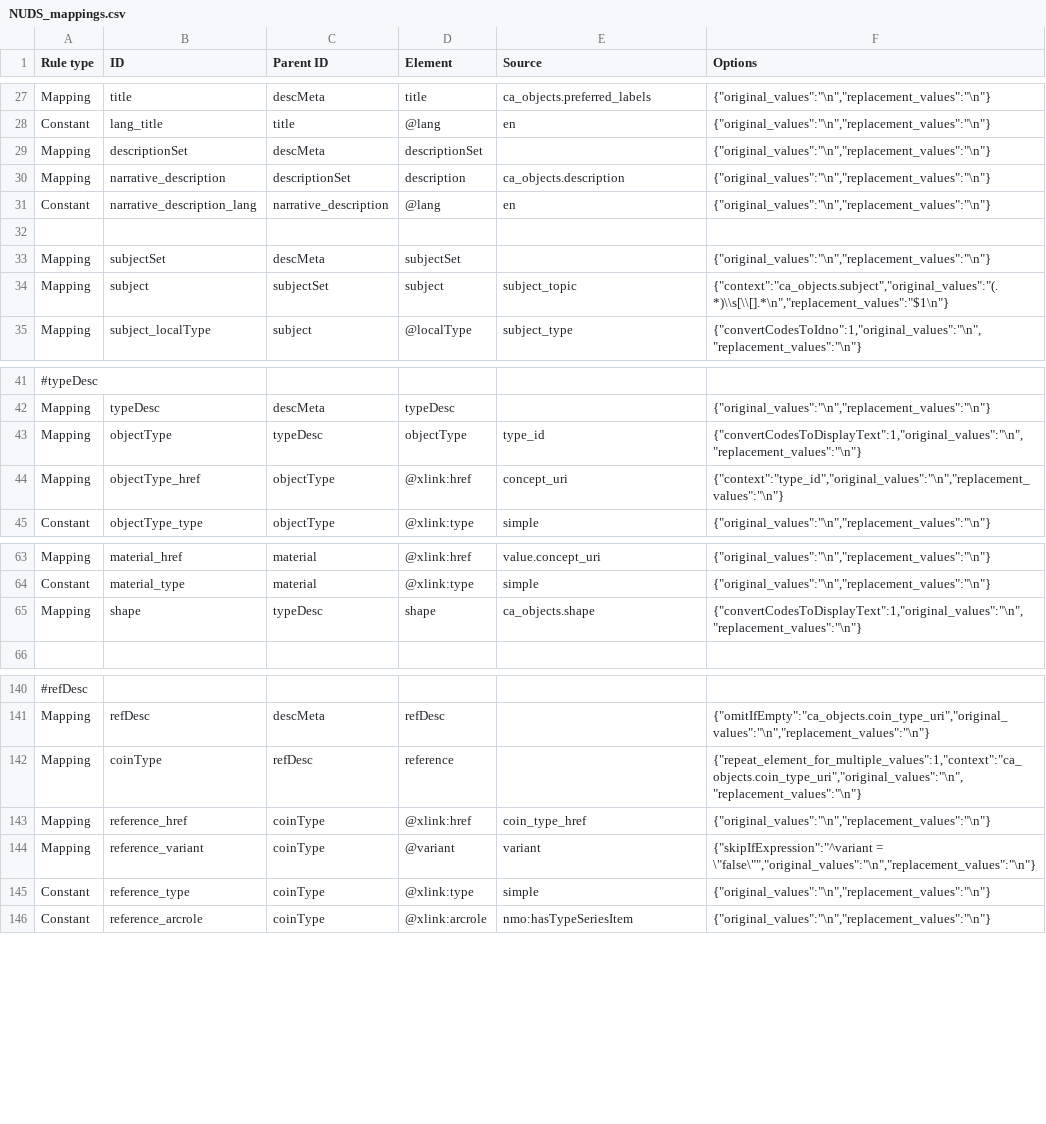
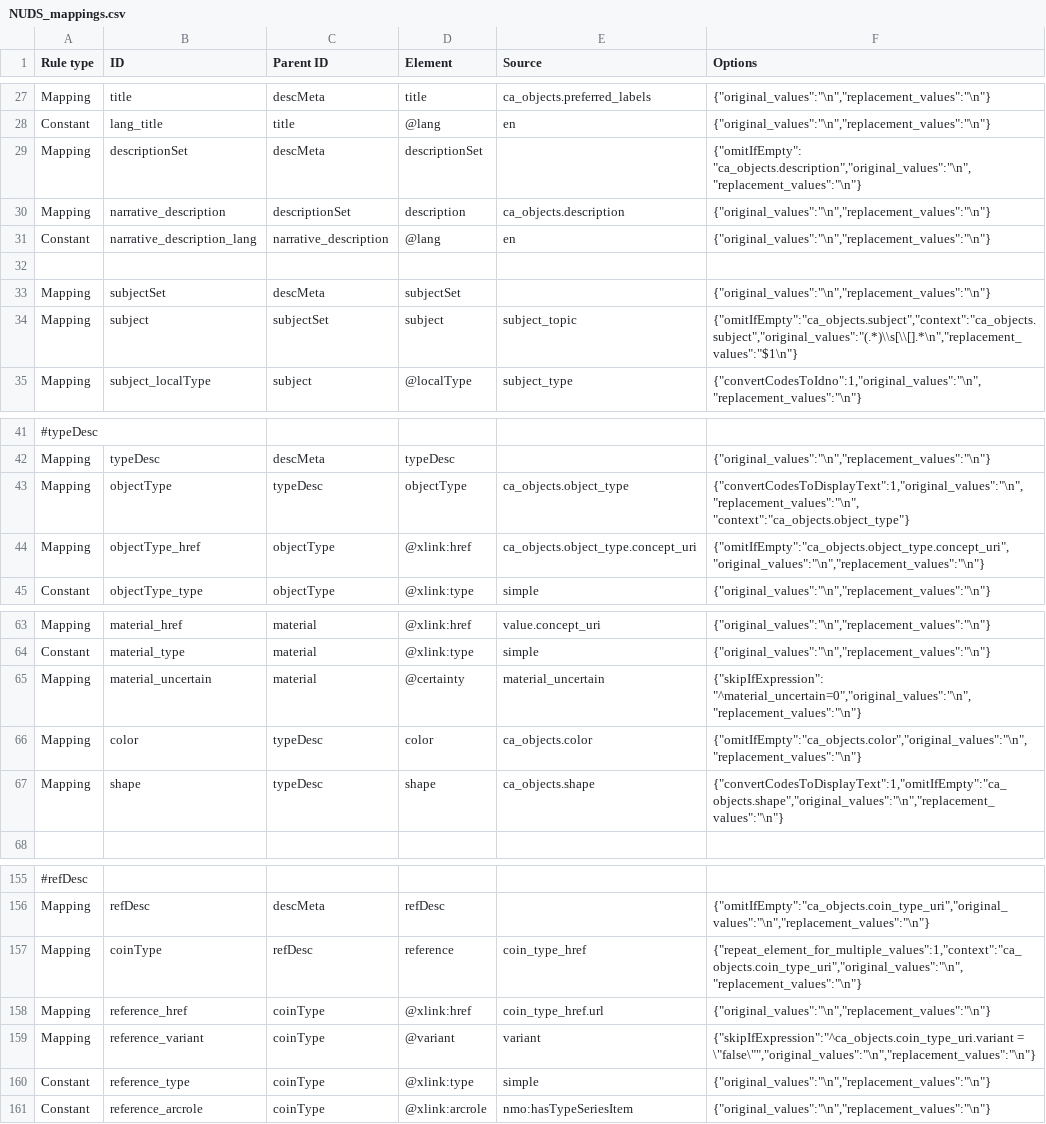
Before and after one commit to AmericanNumismaticSociety/ca-tools, a CSV file: exporters/NUDS_mappings.csv, drawn as a sheet; only a part is shown, gaps mark what is left out; addresses are those after the commit; the diff covers the shown part only; the diff names each change by its address in the sheet, - before the commit and + after, or states it on an @@ line.

```diff
--- a/exporters/NUDS_mappings.csv
+++ b/exporters/NUDS_mappings.csv
-F29 (Options): {"original_values":"\n","replacement_values":"\n"}
+F29 (Options): {"omitIfEmpty": "ca_objects.description","original_values":"\n","replacement_values":"\n"}
-F34 (Options): {"context":"ca_objects.subject","original_values":"(.*)\\s[\\[].*\n","replacement_values":"$1\n"}
+F34 (Options): {"omitIfEmpty":"ca_objects.subject","context":"ca_objects.subject","original_values":"(.*)\\s[\\[].*\n","replacement_values":"$1\n"}
-E43 (Source): type_id
+E43 (Source): ca_objects.object_type
-F43 (Options): {"convertCodesToDisplayText":1,"original_values":"\n","replacement_values":"\n"}
+F43 (Options): {"convertCodesToDisplayText":1,"original_values":"\n","replacement_values":"\n", "context":"ca_objects.object_type"}
-E44 (Source): concept_uri
+E44 (Source): ca_objects.object_type.concept_uri
-F44 (Options): {"context":"type_id","original_values":"\n","replacement_values":"\n"}
+F44 (Options): {"omitIfEmpty":"ca_objects.object_type.concept_uri","original_values":"\n","replacement_values":"\n"}
+row 65: Mapping | material_uncertain | material | @certainty | material_uncertain | {"skipIfExpression": "^material_uncertain=0","original_values":"\n","replacement_values":"\n"}
+row 66: Mapping | color | typeDesc | color | ca_objects.color | {"omitIfEmpty":"ca_objects.color","original_values":"\n","replacement_values":"\n"}
-F67 (Options): {"convertCodesToDisplayText":1,"original_values":"\n","replacement_values":"\n"}
+F67 (Options): {"convertCodesToDisplayText":1,"omitIfEmpty":"ca_objects.shape","original_values":"\n","replacement_values":"\n"}
-E157 (Source): (empty)
+E157 (Source): coin_type_href
-E158 (Source): coin_type_href
+E158 (Source): coin_type_href.url
-F159 (Options): {"skipIfExpression":"^variant = \"false\"","original_values":"\n","replacement_values":"\n"}
+F159 (Options): {"skipIfExpression":"^ca_objects.coin_type_uri.variant = \"false\"","original_values":"\n","replacement_values":"\n"}
```
Also changed, not shown: 13 added rows and 2 edited cells elsewhere in this file, 1 other file.
